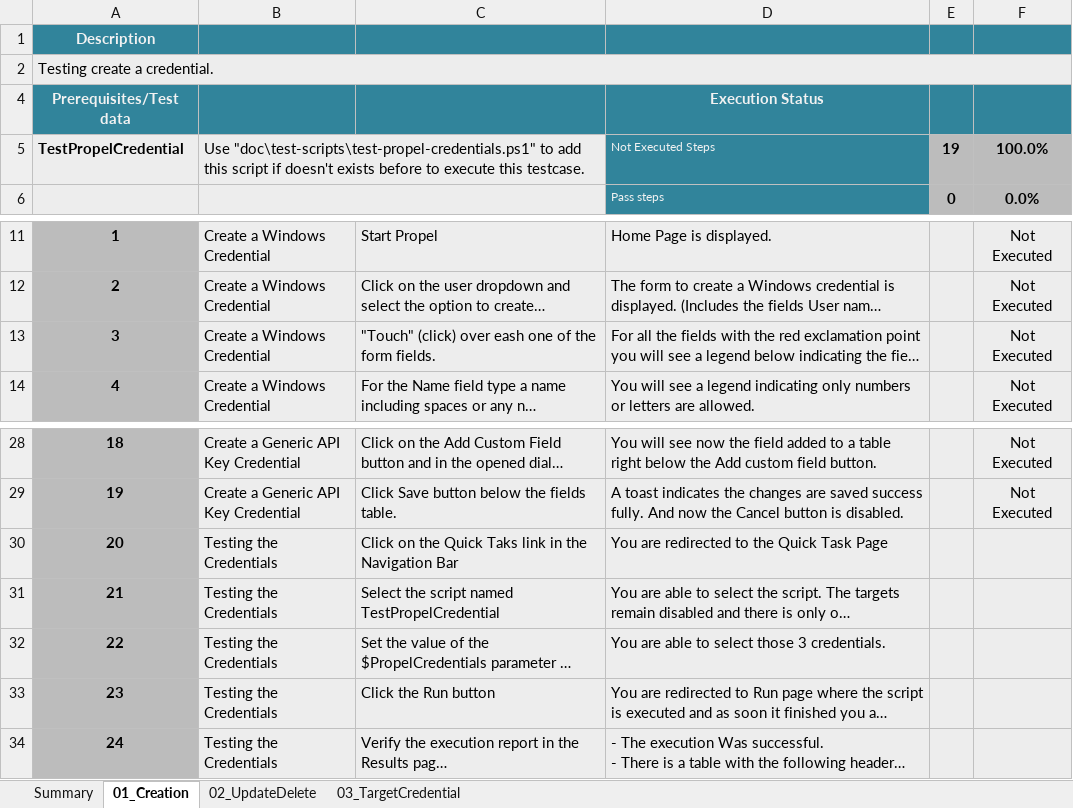
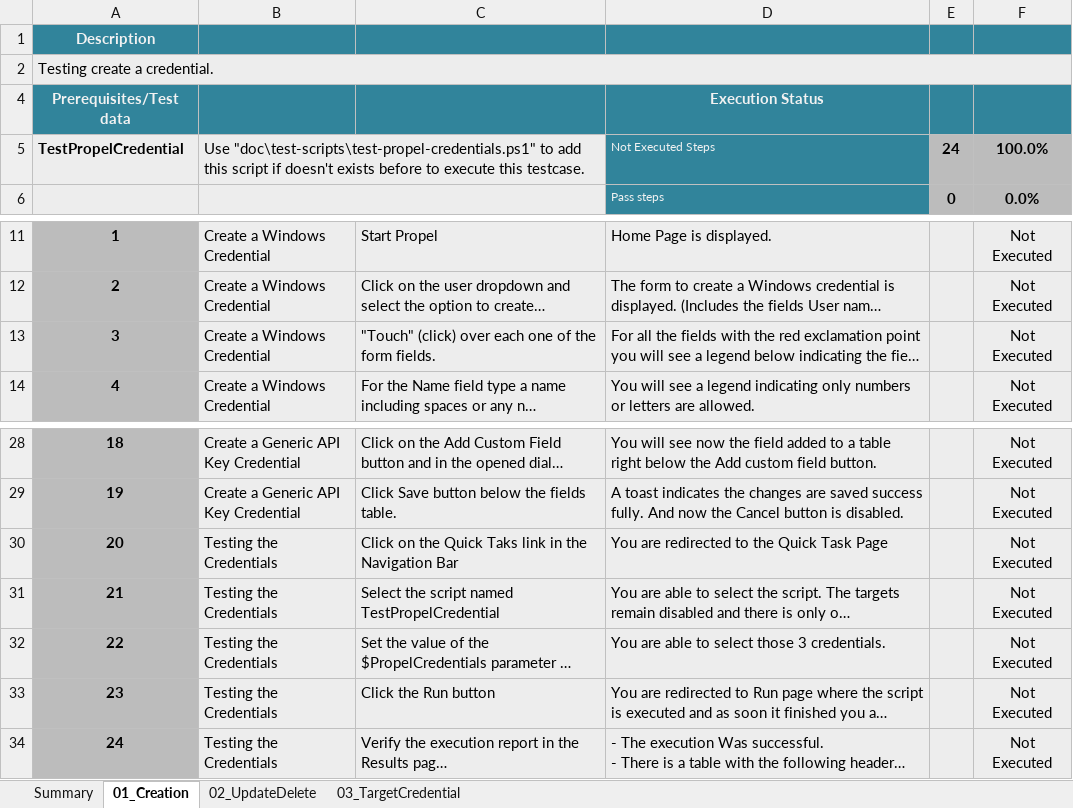
Before and after one commit to Elmosoftware/propel-api, an Excel workbook: doc/regression-test/suites/legacy-security/03-credential.xlsx, sheet 01_Creation, drawn as a sheet; only a part is shown, gaps mark what is left out; long unchanged cells end in …; values as stored, in another font and other column widths than the file's, no borders; conditional formats and table styles not drawn; the diff names each change by its address in the sheet, - before the commit and + after, or states it on an @@ line.

```diff
--- a/doc/regression-test/suites/legacy-security/03-credential.xlsx (sheet 01_Creation)
+++ b/doc/regression-test/suites/legacy-security/03-credential.xlsx (sheet 01_Creation)
-E5: 19
+E5: 24
-C13: …(click) over eash one of…
+C13: …(click) over each one of…
-F30:F34: (empty)
+F30:F34: Not Executed
```
Also changed, not shown: sheet 02_UpdateDelete, doc/regression-test/suites/legacy-security/04-workflow.xlsx, 4 other files.
